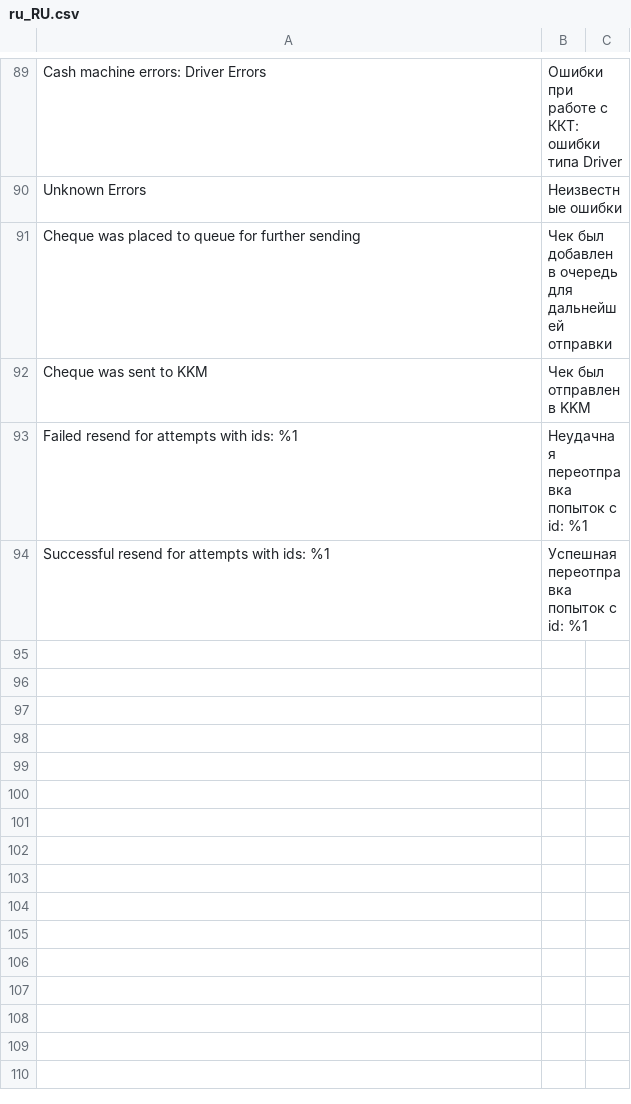
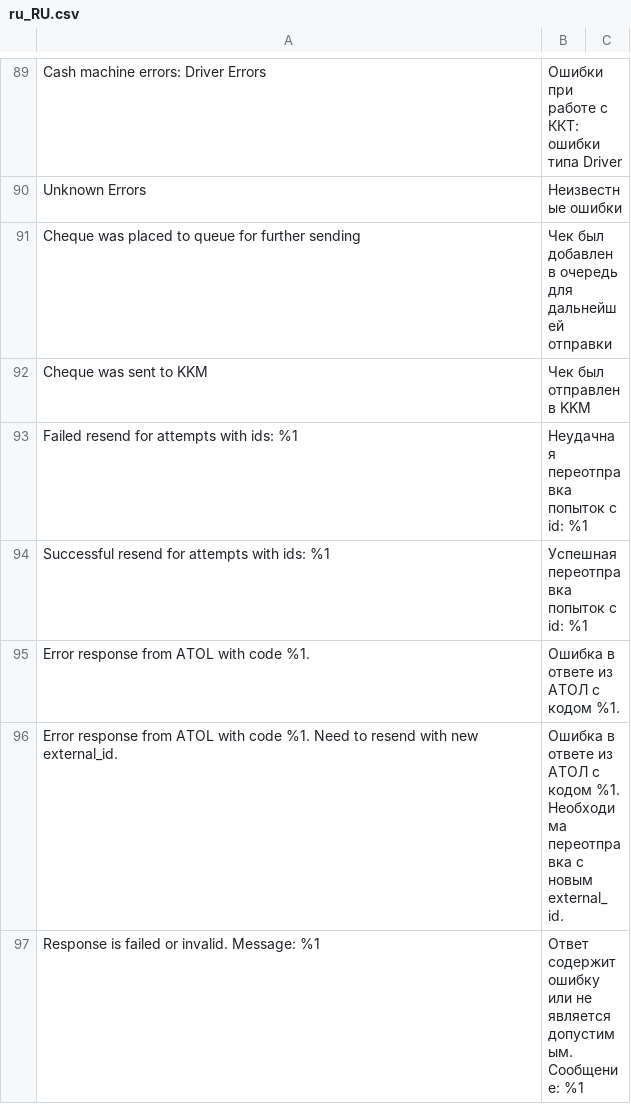
Before and after one commit to mygento/kkm, a CSV file: i18n/ru_RU.csv, drawn as a sheet; only a part is shown, gaps mark what is left out; the diff names each change by its address in the sheet, - before the commit and + after, or states it on an @@ line.

```diff
--- a/i18n/ru_RU.csv
+++ b/i18n/ru_RU.csv
+row 95: Error response from ATOL with code %1. | Ошибка в ответе из АТОЛ с кодом %1.
+row 96: Error response from ATOL with code %1. Need to resend with new external_id. | Ошибка в ответе из АТОЛ с кодом %1. Необходима переотправка с новым external_id.
+row 97: Response is failed or invalid. Message: %1 | Ответ содержит ошибку или не является допустимым. Сообщение: %1
```
Also changed, not shown: 1 other file.
